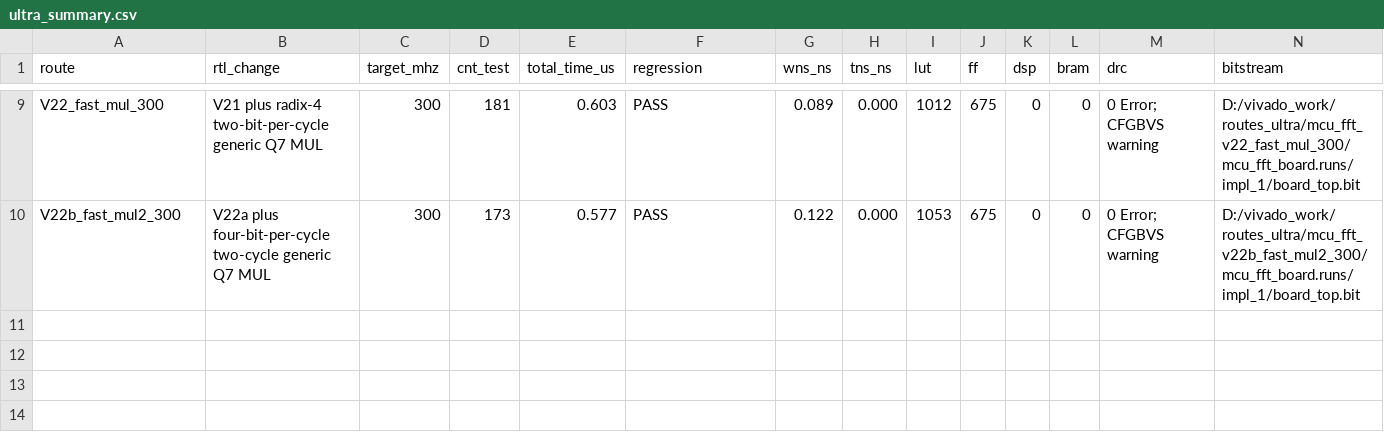
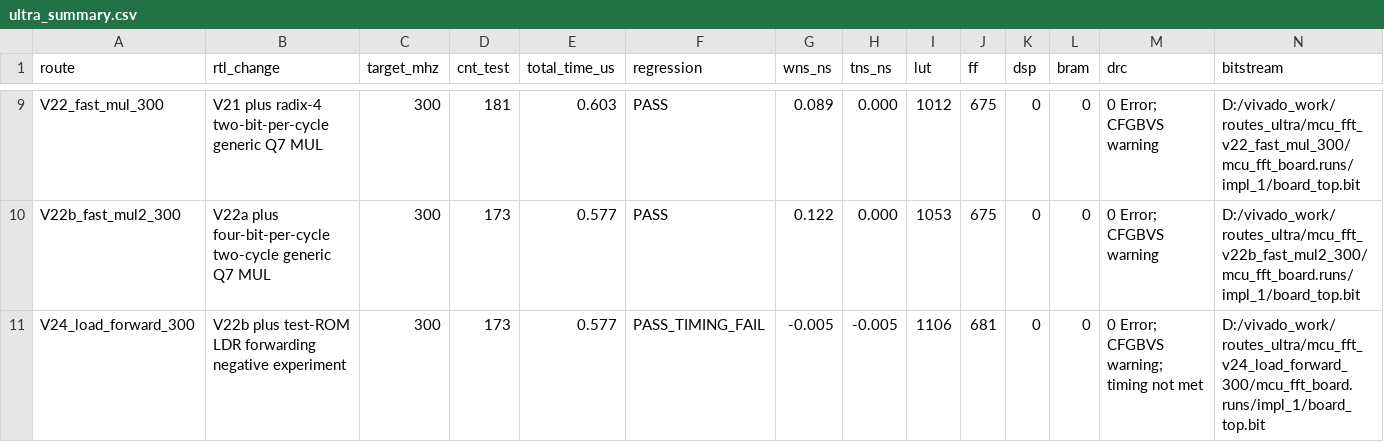
Before and after one commit to trivial0930/MCU, a CSV file: routes_ultra/results/ultra_summary.csv, drawn as a sheet; only a part is shown, gaps mark what is left out.

Commit message:
Document V24 load forwarding experiment

```diff
--- a/routes_ultra/results/ultra_summary.csv
+++ b/routes_ultra/results/ultra_summary.csv
@@ -10 +10,2 @@ V22_fast_mul_300,V21 plus radix-4 two-bit-per-cycle generic Q7 MUL,300,181,0.603
 V22b_fast_mul2_300,V22a plus four-bit-per-cycle two-cycle generic Q7 MUL,300,173,0.577,PASS,0.122,0.000,1053,675,0,0,"0 Error; CFGBVS warning",D:/vivado_work/routes_ultra/mcu_fft_v22b_fast_mul2_300/mcu_fft_board.runs/impl_1/board_top.bit
+V24_load_forward_300,V22b plus test-ROM LDR forwarding negative experiment,300,173,0.577,PASS_TIMING_FAIL,-0.005,-0.005,1106,681,0,0,"0 Error; CFGBVS warning; timing not met",D:/vivado_work/routes_ultra/mcu_fft_v24_load_forward_300/mcu_fft_board.runs/impl_1/board_top.bit
```
Also changed, not shown: 57 other files.
